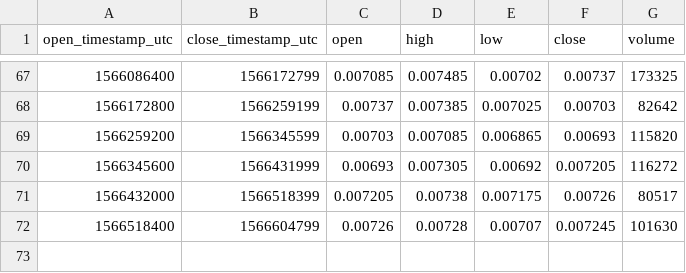
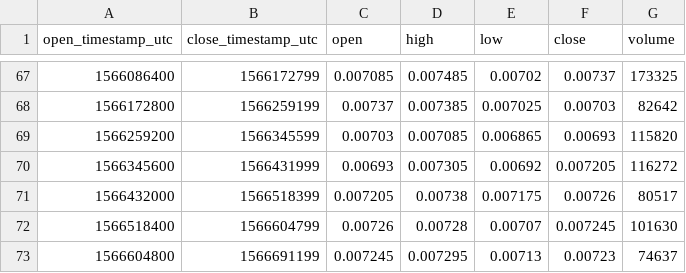
Before and after one commit to cryptobigbro/bitmex-LTCU19, a CSV file: bitmex-LTCU19-1d.csv, drawn as a sheet; only a part is shown, gaps mark what is left out.

```diff
--- a/bitmex-LTCU19-1d.csv
+++ b/bitmex-LTCU19-1d.csv
@@ -72 +72,2 @@ open_timestamp_utc,close_timestamp_utc,open,high,low,close,volume
 1566518400,1566604799,0.00726,0.00728,0.00707,0.007245,101630
+1566604800,1566691199,0.007245,0.007295,0.00713,0.00723,74637
```
Also changed, not shown: bitmex-LTCU19-1h.csv.
